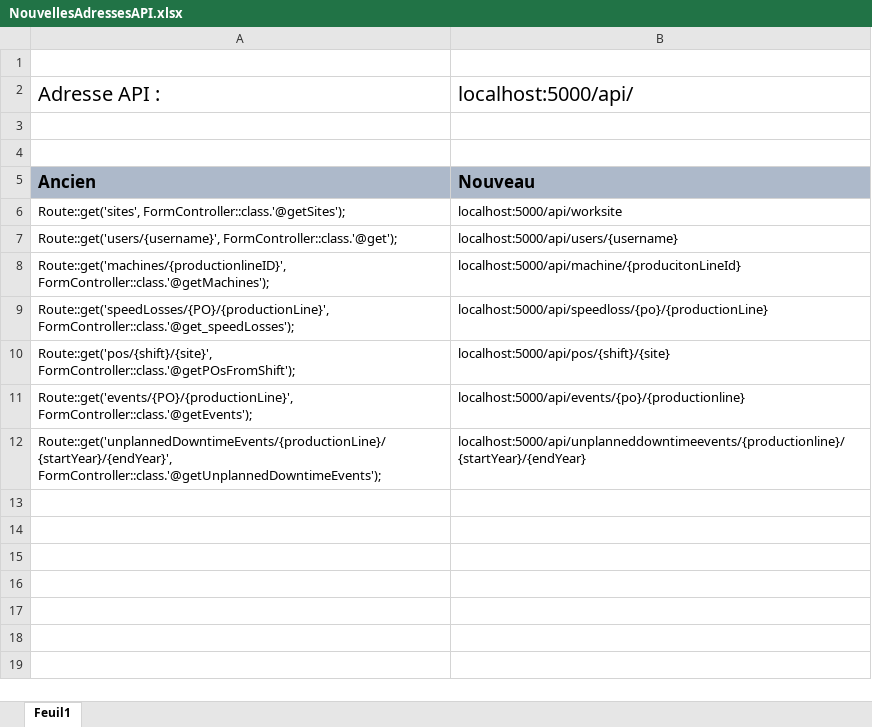
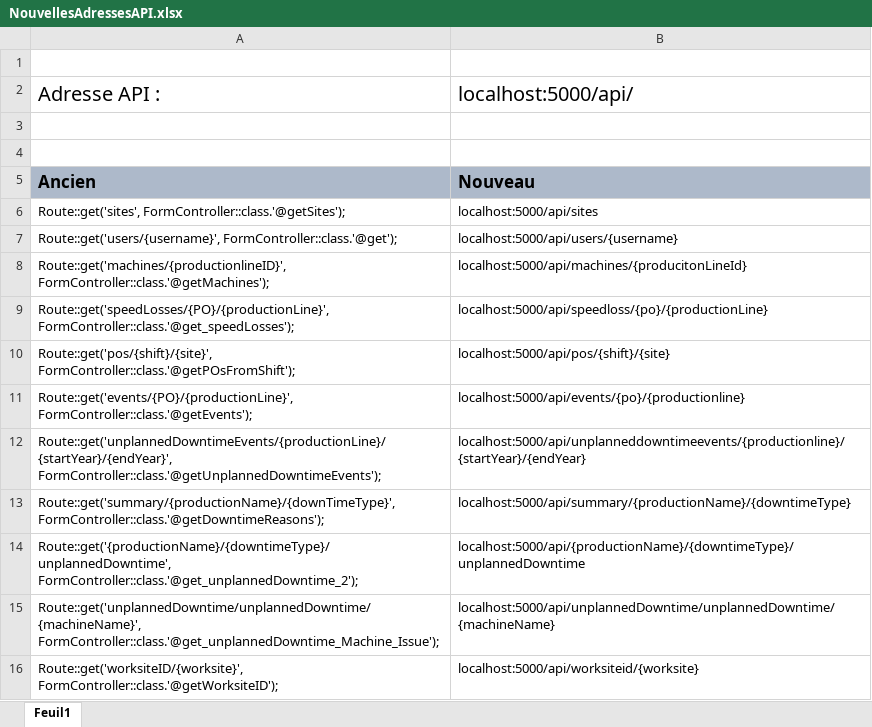
Before and after one commit to gustavo-bertoldi/CortevaApp, an Excel workbook: NouvellesAdressesAPI.xlsx, sheet Feuil1, drawn as a sheet; values as stored, in another font and other column widths than the file's, no borders; the diff names each change by its address in the sheet, - before the commit and + after, or states it on an @@ line.

Commit message:
New routes added

```diff
--- a/NouvellesAdressesAPI.xlsx (sheet Feuil1)
+++ b/NouvellesAdressesAPI.xlsx (sheet Feuil1)
-B6: localhost:5000/api/worksite
+B6: localhost:5000/api/sites
-B8: localhost:5000/api/machine/{producitonLineId}
+B8: localhost:5000/api/machines/{producitonLineId}
+row 13: Route::get('summary/{productionName}/{downTimeType}', FormController::class.'@getDowntimeReasons'); | localhost:5000/api/summary/{productionName}/{downtimeType}
+row 14: Route::get('{productionName}/{downtimeType}/unplannedDowntime', FormController::class.'@get_unplannedDowntime_2'); | localhost:5000/api/{productionName}/{downtimeType}/unplannedDowntime
+row 15: Route::get('unplannedDowntime/unplannedDowntime/{machineName}', FormController::class.'@get_unplannedDowntime_Machine_Issue'); | localhost:5000/api/unplannedDowntime/unplannedDowntime/{machineName}
+row 16: Route::get('worksiteID/{worksite}', FormController::class.'@getWorksiteID'); | localhost:5000/api/worksiteid/{worksite}
```
Also changed, not shown: 10 other files.
